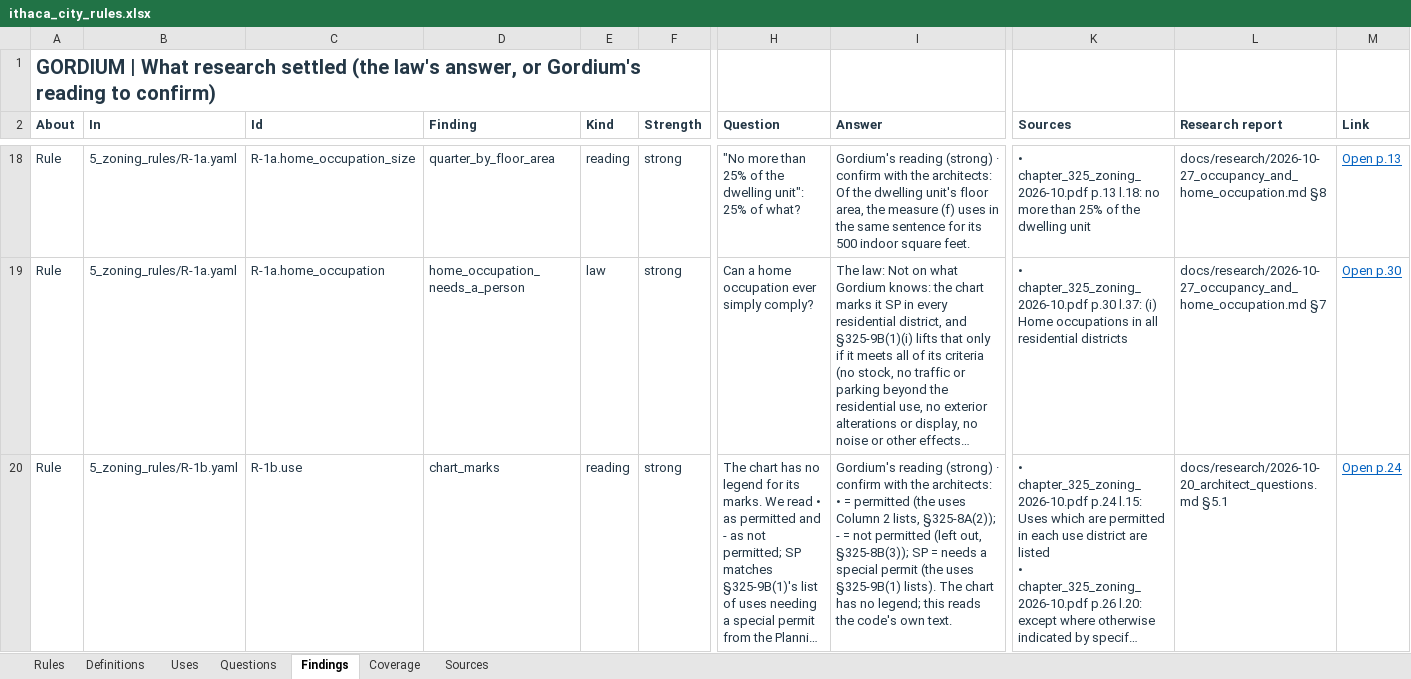
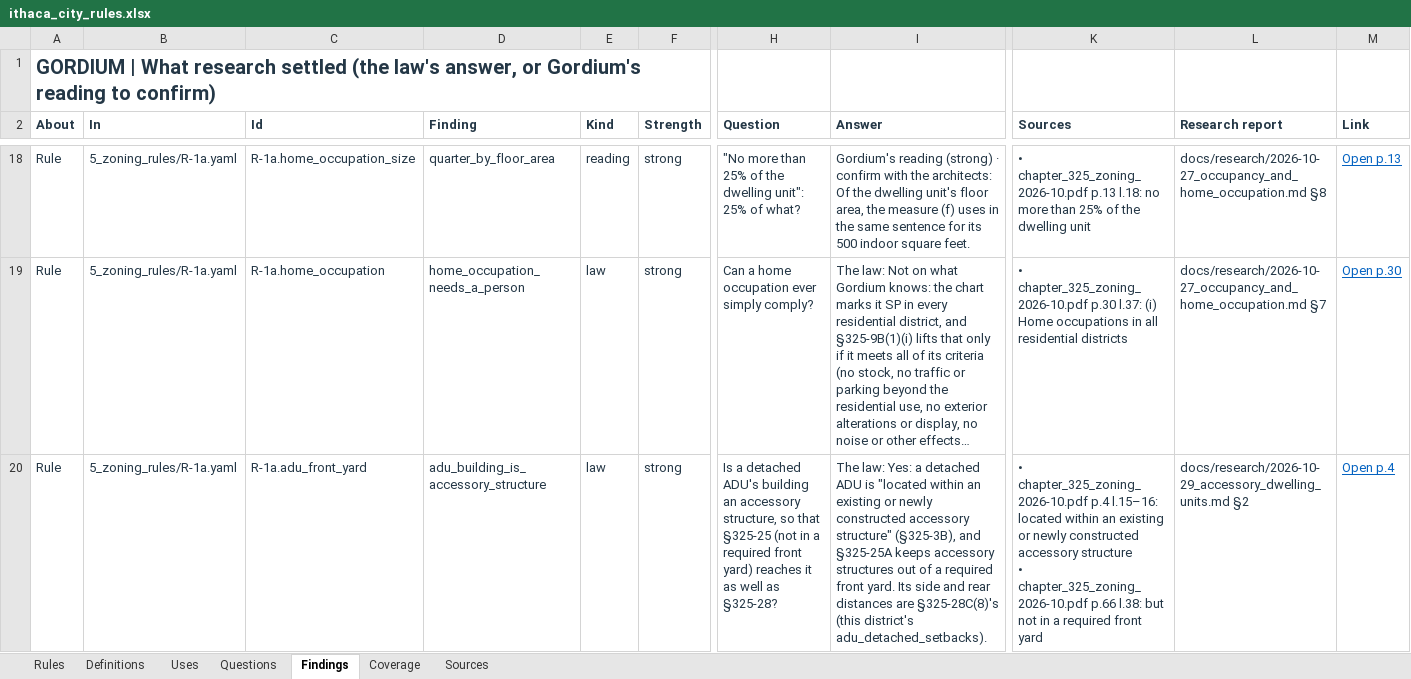
Before and after one commit to bz28/gordium, an Excel workbook: regulations/jurisdictions/new_york/ithaca_city/ithaca_city_rules.xlsx, sheet Findings, drawn as a sheet; only a part is shown, gaps mark what is left out; the shorter side is filled out with more unchanged rows; long unchanged cells end in …; values as stored, in another font and other column widths than the file's, no borders; rows hold the shown columns only; ↵ is a line break in a cell; the diff covers the shown part only; the diff names each change by its address in the sheet, - before the commit and + after, or states it on an @@ line.

```diff
--- a/regulations/jurisdictions/new_york/ithaca_city/ithaca_city_rules.xlsx (sheet Findings)
+++ b/regulations/jurisdictions/new_york/ithaca_city/ithaca_city_rules.xlsx (sheet Findings)
+row 20: Rule | 5_zoning_rules/R-1a.yaml | R-1a.adu_front_yard | adu_building_is_accessory_structure | law | strong | Is a detached ADU's building an accessory structure, so that §325-25 (not in a required front yard) reaches it as well as §325-28? | The law: Yes: a detached ADU is "located within an existing or newly constructed accessory structure" (§325-3B), and §325-25A keeps accessory structures out of a required front yard. Its side and rear distances are §325-28C(8)'s (this district's adu_detached_setbacks). | • chapter_325_zoning_2026-10.pdf p.4 l.15–16: located within an existing or newly constructed accessory structure ↵ • chapter_325_zoning_2026-10.pdf p.66 l.38: but not in a required front yard | docs/research/2026-10-29_accessory_dwelling_units.md §2 | Open p.4
```
Also changed, not shown: 16 added rows and 8 edited cells elsewhere in this sheet, sheet Rules, sheet Questions, test_data/test_sites/new_york/ithaca_city/106_ithaca_rd/model_measured_report.xlsx, test_data/test_sites/new_york/ithaca_city/106_ithaca_rd/spreadsheet_design_model_measured_report.xlsx, 20 other files.
